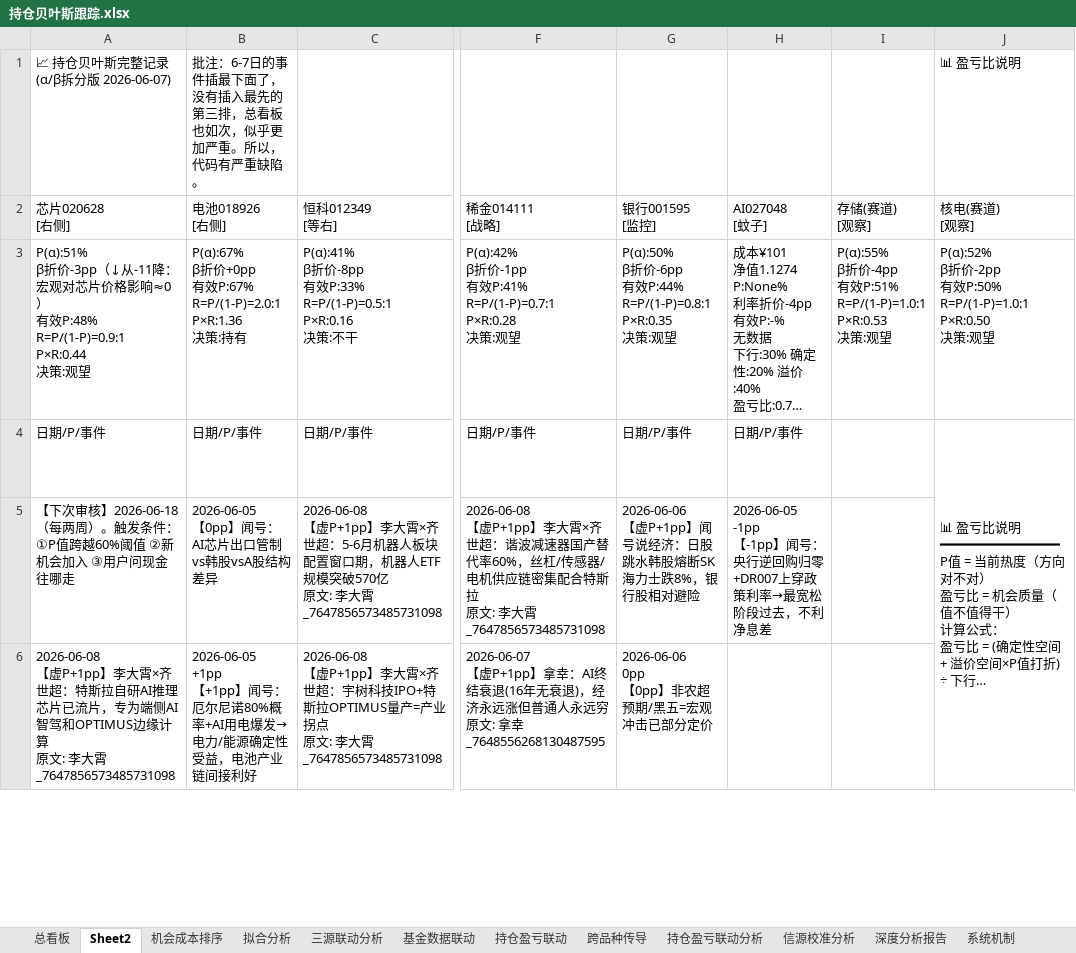
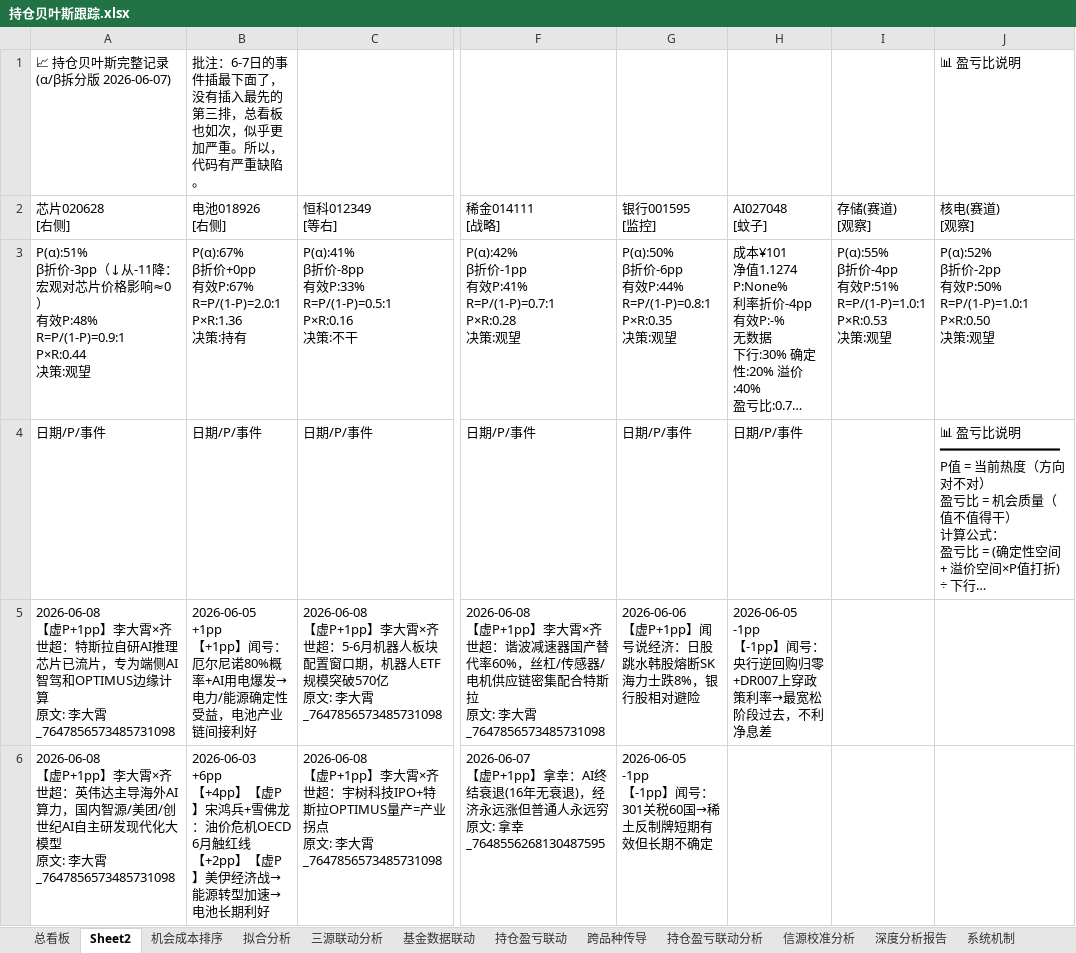
Before and after one commit to f840047663-bot/external-memory, an Excel workbook: 持仓贝叶斯跟踪.xlsx, sheet Sheet2, drawn as a sheet; only a part is shown, gaps mark what is left out; long unchanged cells end in …; values as stored, in another font and other column widths than the file's, no cell formats; removed rows and columns are numbered as before the commit, all else as after; ↵ is a line break in a cell; the diff covers the shown part only; the diff names each change by its address in the sheet, - before the commit and + after, or states it on an @@ line.

```diff
--- a/持仓贝叶斯跟踪.xlsx (sheet Sheet2)
+++ b/持仓贝叶斯跟踪.xlsx (sheet Sheet2)
-J4:J15 merged
-A5 (📈 持仓贝叶斯完整记录 (α/β拆分版 2026-06-07)): 【下次审核】2026-06-18（每两周）。触发条件：①P值跨越60%阈值 ②新机会加入 ③用户问现金往哪走
+A5 (📈 持仓贝叶斯完整记录 (α/β拆分版 2026-06-07)): 2026-06-08 ↵ 【虚P+1pp】李大霄×齐世超：特斯拉自研AI推理芯片已流片，专为端侧AI智驾和OPTIMUS边缘计算 ↵ 原文: 李大霄_7647856573485731098
-B5: 2026-06-05 ↵ 【0pp】闻号：AI芯片出口管制vs韩股vsA股结构差异
+B5: 2026-06-05 ↵ +1pp ↵ 【+1pp】闻号：厄尔尼诺80%概率+AI用电爆发→电力/能源确定性受益，电池产业链间接利好
-A6 (📈 持仓贝叶斯完整记录 (α/β拆分版 2026-06-07)): …齐世超：特斯拉自研AI推理芯片已流片，专为端侧AI智驾和OPTIMUS边缘计算 ↵ 原文:…
+A6 (📈 持仓贝叶斯完整记录 (α/β拆分版 2026-06-07)): …齐世超：英伟达主导海外AI算力，国内智源/美团/创世纪AI自主研发现代化大模型 ↵ 原文:…
-B6: 2026-06-05 ↵ +1pp ↵ 【+1pp】闻号：厄尔尼诺80%概率+AI用电爆发→电力/能源确定性受益，电池产业链间接利好
+B6: 2026-06-03 ↵ +6pp ↵ 【+4pp】【虚P】宋鸿兵+雪佛龙：油价危机OECD 6月触红线 ↵ 【+2pp】【虚P】美伊经济战→能源转型加速→电池长期利好
-G6: 2026-06-06 ↵ 0pp ↵ 【0pp】非农超预期/黑五=宏观冲击已部分定价
+G6: 2026-06-05 ↵ -1pp ↵ 【-1pp】闻号：301关税60国→稀土反制牌短期有效但长期不确定
```
Also changed, not shown: 17 added rows, 17 removed rows and 186 edited cells elsewhere in this sheet, sheet 总看板, cell formats, 3 other files.
